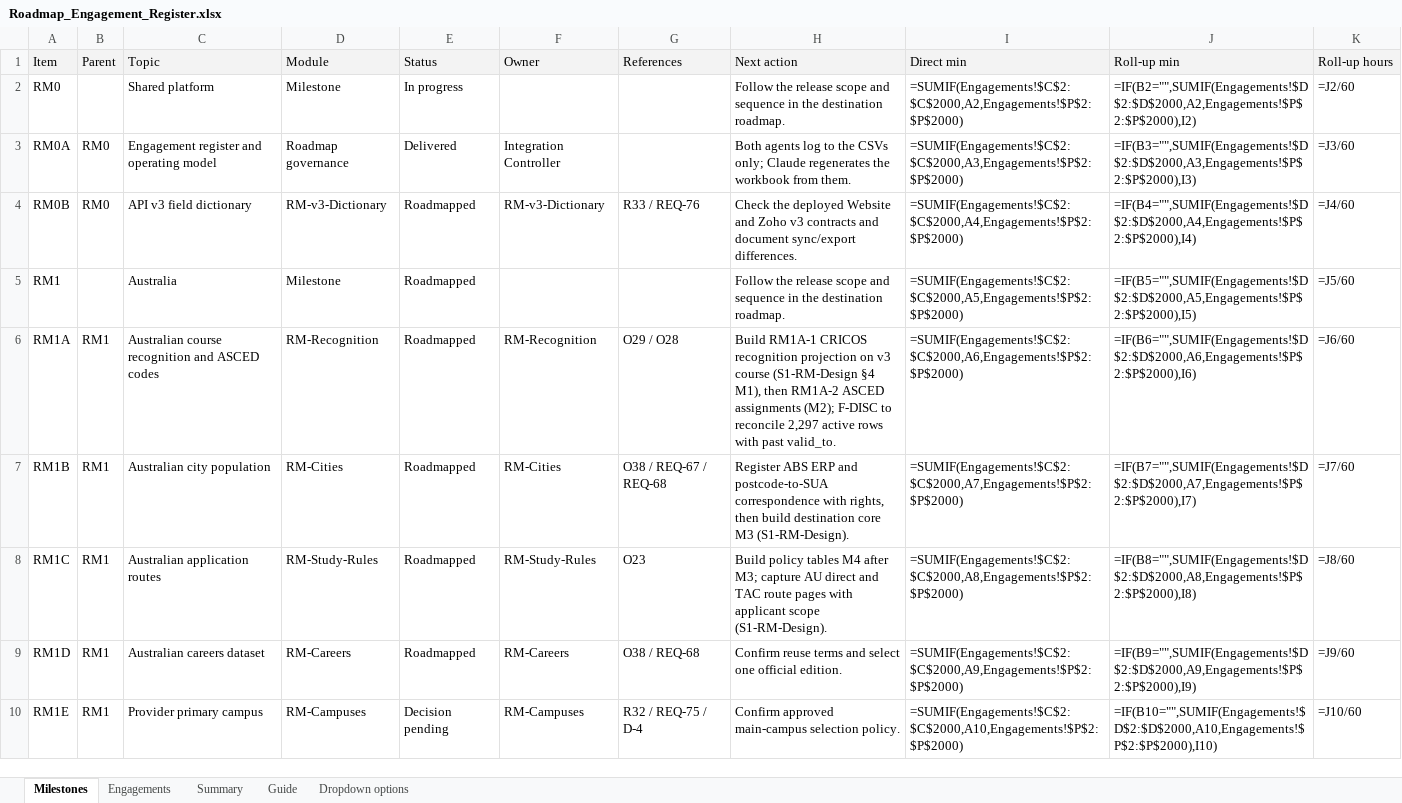
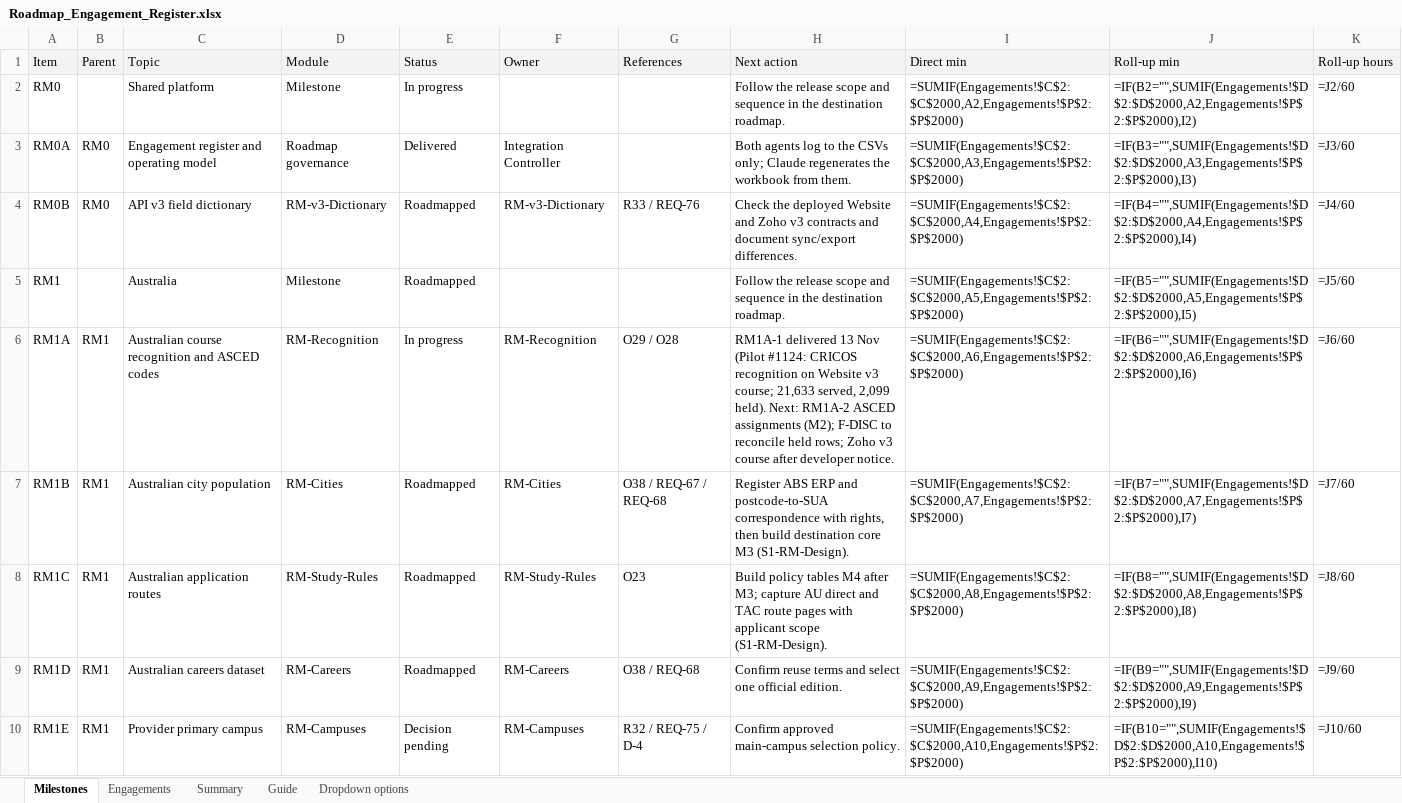
Before and after one commit to msinghbs-ai/coursefinder-admin, an Excel workbook: docs/Roadmap/2026-01/Roadmap_Engagement_Register.xlsx, sheet Milestones, drawn as a sheet; only a part is shown; values as stored, in another font and other column widths than the file's, no borders; formulas without a stored value are shown as written; the diff names each change by its address in the sheet, - before the commit and + after, or states it on an @@ line.

```diff
--- a/docs/Roadmap/2026-01/Roadmap_Engagement_Register.xlsx (sheet Milestones)
+++ b/docs/Roadmap/2026-01/Roadmap_Engagement_Register.xlsx (sheet Milestones)
-E6 (Status): Roadmapped
+E6 (Status): In progress
-H6 (Next action): Build RM1A-1 CRICOS recognition projection on v3 course (S1-RM-Design §4 M1), then RM1A-2 ASCED assignments (M2); F-DISC to reconcile 2,297 active rows with past valid_to.
+H6 (Next action): RM1A-1 delivered 13 Nov (Pilot #1124: CRICOS recognition on Website v3 course; 21,633 served, 2,099 held). Next: RM1A-2 ASCED assignments (M2); F-DISC to reconcile held rows; Zoho v3 course after developer notice.
```
Also changed, not shown: sheet Engagements, 11 other files.
